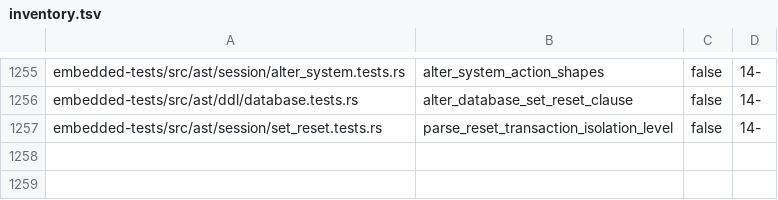
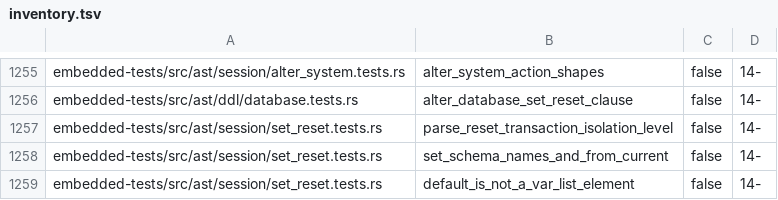
Before and after one commit to freshtonic/pg-sql, a TSV file: embedded-tests/inventory.tsv, drawn as a sheet; only a part is shown, gaps mark what is left out; the diff names each change by its address in the sheet, - before the commit and + after, or states it on an @@ line.

```diff
--- a/embedded-tests/inventory.tsv
+++ b/embedded-tests/inventory.tsv
+row 1258: embedded-tests/src/ast/session/set_reset.tests.rs | set_schema_names_and_from_current | false | 14-
+row 1259: embedded-tests/src/ast/session/set_reset.tests.rs | default_is_not_a_var_list_element | false | 14-
```
Also changed, not shown: embedded-tests/reconciliation.tsv, 4 other files.
